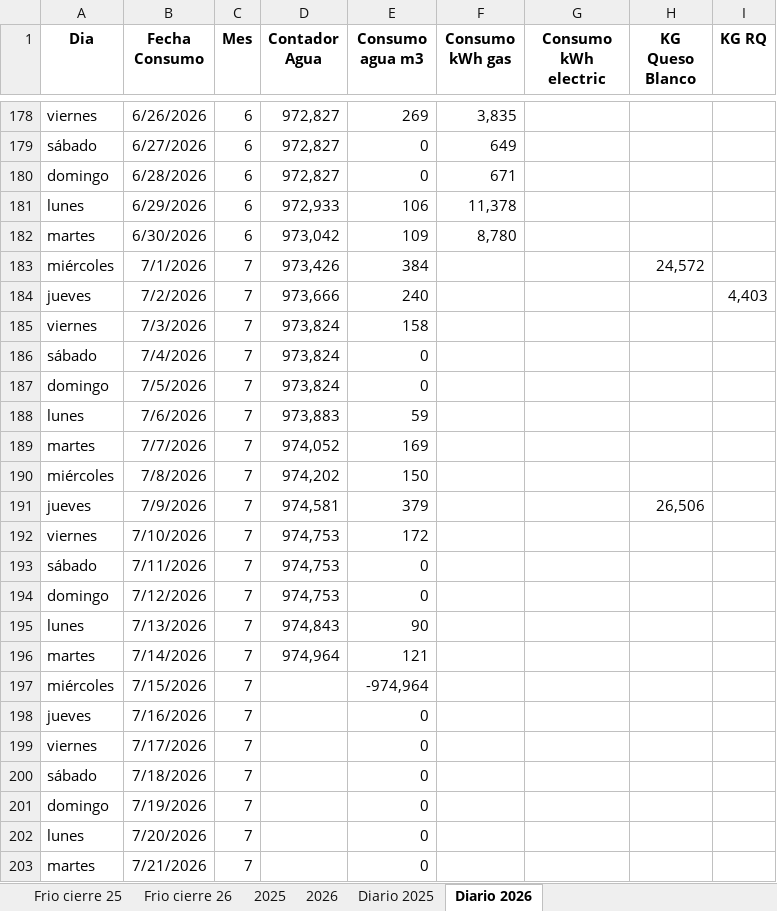
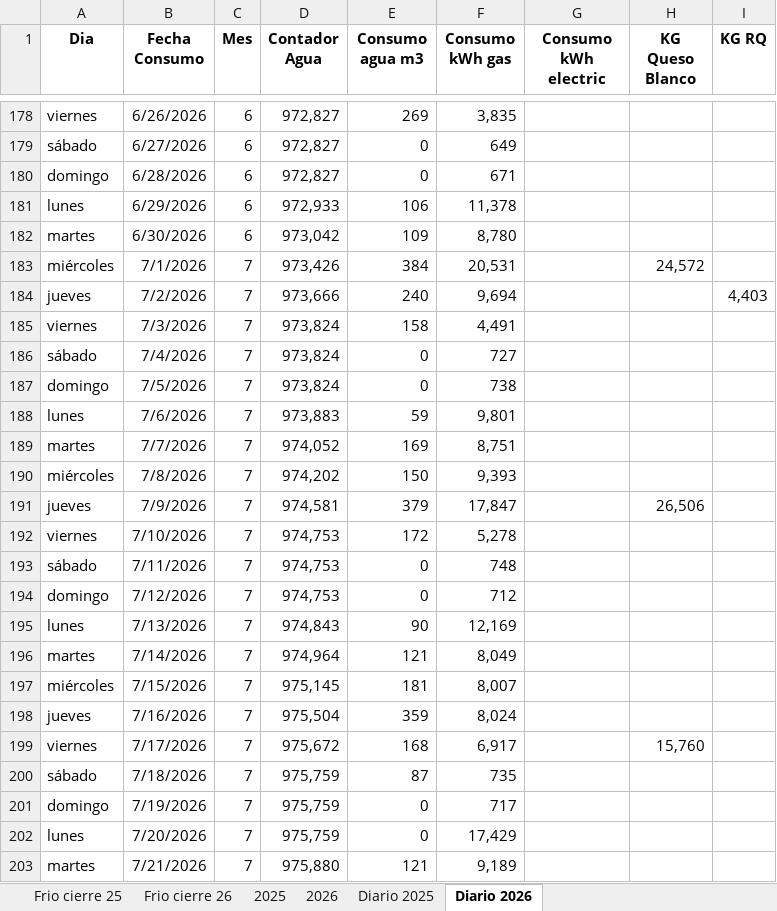
Before and after one commit to mc-2026-test/mc_dash_in_2026-fv, an Excel workbook: consumo_628.xlsx, sheet Diario 2026, drawn as a sheet; only a part is shown, gaps mark what is left out; values as stored, in another font and other column widths than the file's, no borders; charts and pictures not drawn; the diff covers the shown part only; the diff names each change by its address in the sheet, - before the commit and + after, or states it on an @@ line.

```diff
--- a/consumo_628.xlsx (sheet Diario 2026)
+++ b/consumo_628.xlsx (sheet Diario 2026)
-F183 (Consumo kWh gas): (empty)
+F183 (Consumo kWh gas): 20,531
-F184 (Consumo kWh gas): (empty)
+F184 (Consumo kWh gas): 9,694
-F185 (Consumo kWh gas): (empty)
+F185 (Consumo kWh gas): 4,491
-F186 (Consumo kWh gas): (empty)
+F186 (Consumo kWh gas): 727
-F187 (Consumo kWh gas): (empty)
+F187 (Consumo kWh gas): 738
-F188 (Consumo kWh gas): (empty)
+F188 (Consumo kWh gas): 9,801
-F189 (Consumo kWh gas): (empty)
+F189 (Consumo kWh gas): 8,751
-F190 (Consumo kWh gas): (empty)
+F190 (Consumo kWh gas): 9,393
-F191 (Consumo kWh gas): (empty)
+F191 (Consumo kWh gas): 17,847
-F192 (Consumo kWh gas): (empty)
+F192 (Consumo kWh gas): 5,278
-F193 (Consumo kWh gas): (empty)
+F193 (Consumo kWh gas): 748
-F194 (Consumo kWh gas): (empty)
+F194 (Consumo kWh gas): 712
-F195 (Consumo kWh gas): (empty)
+F195 (Consumo kWh gas): 12,169
-F196 (Consumo kWh gas): (empty)
+F196 (Consumo kWh gas): 8,049
-D197 (Contador Agua): (empty)
+D197 (Contador Agua): 975,145
-E197 (Consumo agua m3): -974,964
+E197 (Consumo agua m3): 181
-F197 (Consumo kWh gas): (empty)
+F197 (Consumo kWh gas): 8,007
-D198 (Contador Agua): (empty)
+D198 (Contador Agua): 975,504
-E198 (Consumo agua m3): 0
+E198 (Consumo agua m3): 359
-F198 (Consumo kWh gas): (empty)
+F198 (Consumo kWh gas): 8,024
-D199 (Contador Agua): (empty)
+D199 (Contador Agua): 975,672
-E199 (Consumo agua m3): 0
+E199 (Consumo agua m3): 168
-F199 (Consumo kWh gas): (empty)
+F199 (Consumo kWh gas): 6,917
-H199 (KG Queso Blanco): (empty)
+H199 (KG Queso Blanco): 15,760
-D200:D202 (Contador Agua): (empty)
+D200:D202 (Contador Agua): 975,759
-E200 (Consumo agua m3): 0
+E200 (Consumo agua m3): 87
-F200 (Consumo kWh gas): (empty)
+F200 (Consumo kWh gas): 735
-F201 (Consumo kWh gas): (empty)
+F201 (Consumo kWh gas): 717
-F202 (Consumo kWh gas): (empty)
+F202 (Consumo kWh gas): 17,429
-D203 (Contador Agua): (empty)
+D203 (Contador Agua): 975,880
-E203 (Consumo agua m3): 0
+E203 (Consumo agua m3): 121
-F203 (Consumo kWh gas): (empty)
+F203 (Consumo kWh gas): 9,189
```
Also changed, not shown: 102 edited cells elsewhere in this sheet, sheet 2026, sheet Frio cierre 26, 1 other file.
